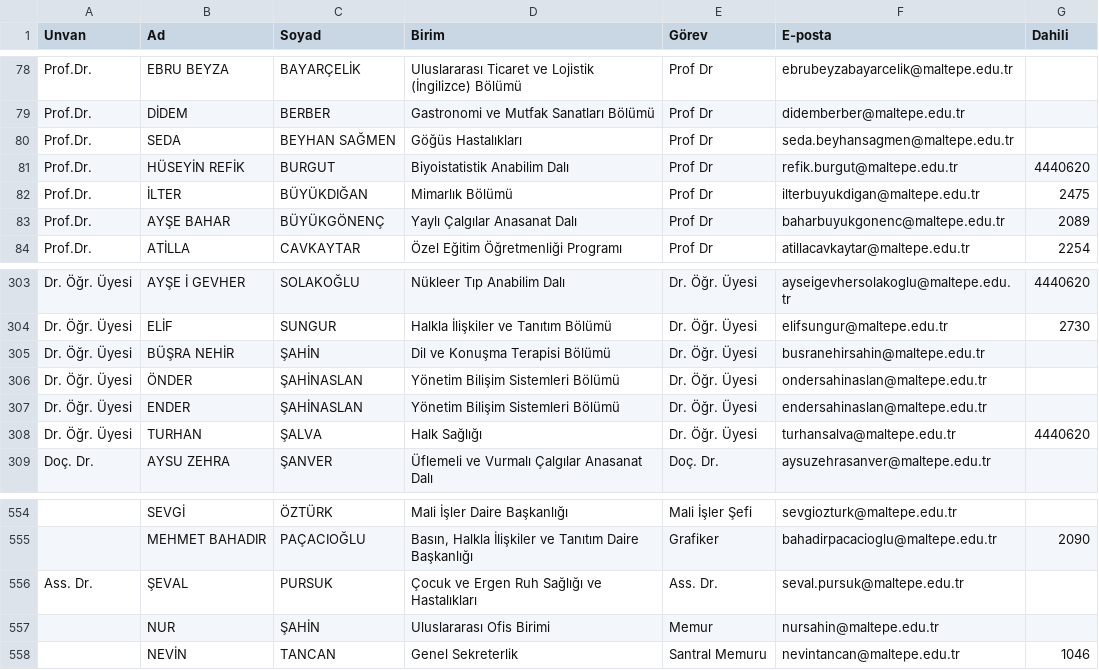
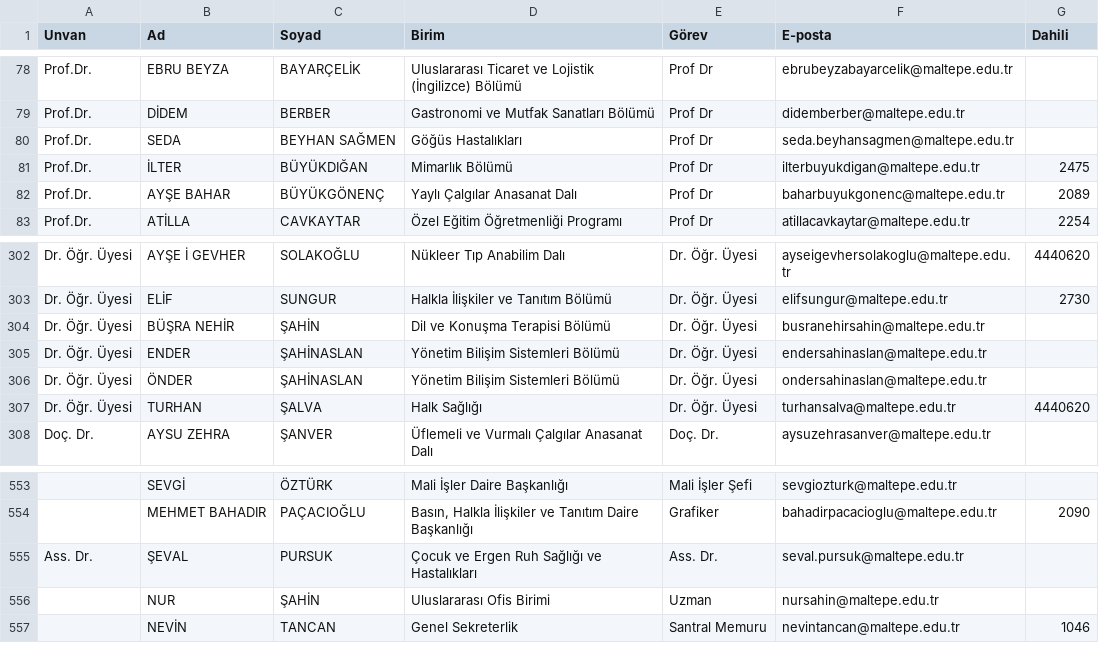
Before and after one commit to erdalyaslica/mau-personel-takip, a CSV file: rehber_durumu.csv, drawn as a sheet; only a part is shown, gaps mark what is left out; removed rows and columns are numbered as before the commit, all else as after; the diff names each change by its address in the sheet, - before the commit and + after, or states it on an @@ line.

```diff
--- a/rehber_durumu.csv
+++ b/rehber_durumu.csv
-row 81: Prof.Dr. | HÜSEYİN REFİK | BURGUT | Biyoistatistik Anabilim Dalı | Prof Dr | refik.burgut@maltepe.edu.tr | 4440620
@@ row 307 moved to row 305: Dr. Öğr. Üyesi @@
-E556 (Görev): Memur
+E556 (Görev): Uzman
```
